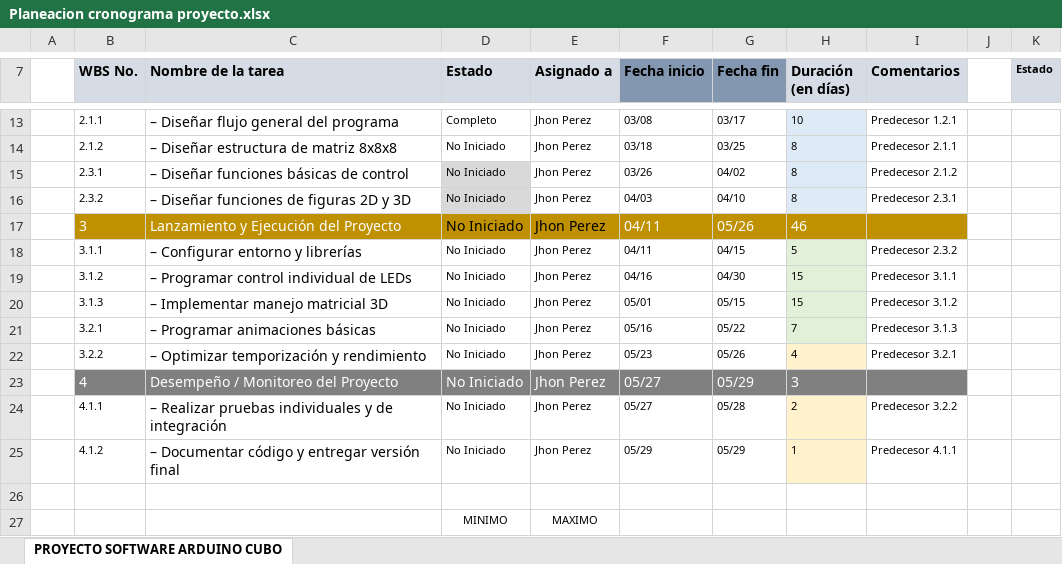
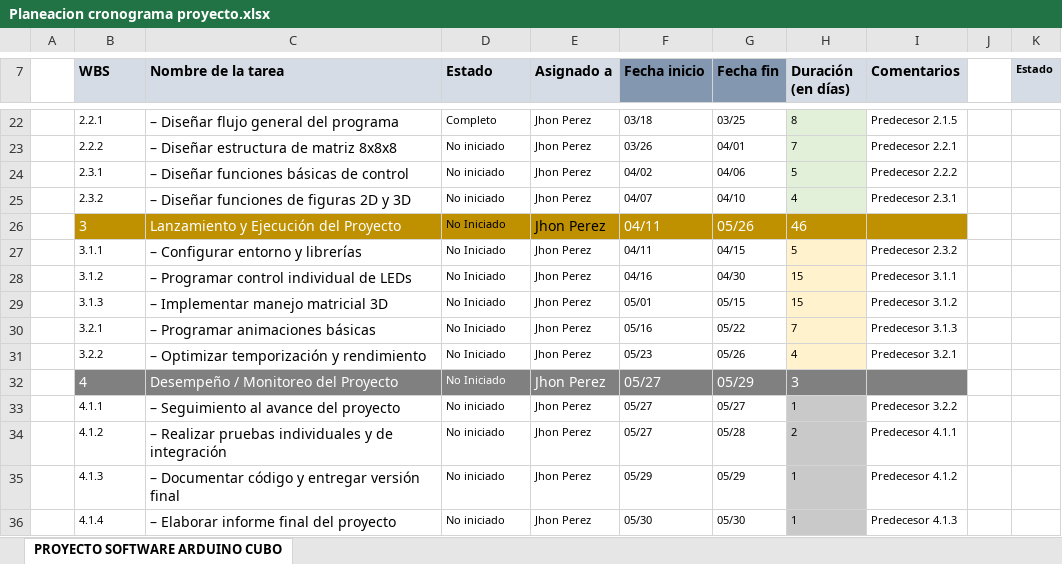
Before and after one commit to JhRA9/codigoArduinoCubo, an Excel workbook: Documentacion/Planeacion cronograma proyecto.xlsx, sheet PROYECTO SOFTWARE ARDUINO CUBO, drawn as a sheet; only a part is shown, gaps mark what is left out; values as stored, in another font and other column widths than the file's, no borders; charts and pictures and conditional formats not drawn; removed rows and columns are numbered as before the commit, all else as after; the diff covers the shown part only; the diff names each change by its address in the sheet, - before the commit and + after, or states it on an @@ line.

```diff
--- a/Documentacion/Planeacion cronograma proyecto.xlsx (sheet PROYECTO SOFTWARE ARDUINO CUBO)
+++ b/Documentacion/Planeacion cronograma proyecto.xlsx (sheet PROYECTO SOFTWARE ARDUINO CUBO)
-B7: WBS No.
+B7: WBS
-B22 (WBS): 2.1.1
+B22 (WBS): 2.2.1
-F22 (Fecha inicio): 03/08
+F22 (Fecha inicio): 03/18
-G22 (Fecha fin): 03/17
+G22 (Fecha fin): 03/25
-H22 (Duración (en días)): 10
+H22 (Duración (en días)): 8
-H22:H25 fill: #DEEBF7
+H22:H25 fill: #E2F0D9
-I22 (Comentarios): Predecesor 1.2.1
+I22 (Comentarios): Predecesor 2.1.5
-B23 (WBS): 2.1.2
+B23 (WBS): 2.2.2
-D23:D25 (Estado): No Iniciado
+D23:D25 (Estado): No iniciado
-F23 (Fecha inicio): 03/18
+F23 (Fecha inicio): 03/26
-G23 (Fecha fin): 03/25
+G23 (Fecha fin): 04/01
-H23 (Duración (en días)): 8
+H23 (Duración (en días)): 7
-I23 (Comentarios): Predecesor 2.1.1
+I23 (Comentarios): Predecesor 2.2.1
-D24:D25 fill: #D9D9D9
+D24:D25 fill: none
-F24 (Fecha inicio): 03/26
+F24 (Fecha inicio): 04/02
-G24 (Fecha fin): 04/02
+G24 (Fecha fin): 04/06
-H24 (Duración (en días)): 8
+H24 (Duración (en días)): 5
-I24 (Comentarios): Predecesor 2.1.2
+I24 (Comentarios): Predecesor 2.2.2
-F25 (Fecha inicio): 04/03
+F25 (Fecha inicio): 04/07
-H25 (Duración (en días)): 8
+H25 (Duración (en días)): 4
@@ D26 text size: smaller @@
-H27:H30 fill: #E2F0D9
+H27:H30 fill: #FFF2CC
@@ D32 text size: smaller @@
+row 33:  | 4.1.1 | – Seguimiento al avance del proyecto | No iniciado | Jhon Perez | 05/27 | 05/27 | 1 | Predecesor 3.2.2
-B34 (WBS): 4.1.1
+B34 (WBS): 4.1.2
-D34:D35 (Estado): No Iniciado
+D34:D35 (Estado): No iniciado
-H34:H35 fill: #FFF2CC
+H34:H35 fill: #C9C9C9
-I34 (Comentarios): Predecesor 3.2.2
+I34 (Comentarios): Predecesor 4.1.1
-B35 (WBS): 4.1.2
+B35 (WBS): 4.1.3
-I35 (Comentarios): Predecesor 4.1.1
+I35 (Comentarios): Predecesor 4.1.2
-row 36: (empty)
+row 36:  | 4.1.4 | – Elaborar informe final del proyecto | No iniciado | Jhon Perez | 05/30 | 05/30 | 1 | Predecesor 4.1.3
-H36 fill: none
+H36 fill: #C9C9C9
-row 27:  |  |  | MINIMO | MAXIMO
```
Also changed, not shown: 9 added rows, 1 removed row, 16 edited cells and cell formats elsewhere in this sheet, formulas that keep their value, charts or pictures, Documentacion/Presupuesto.xlsx, 5 other files.
